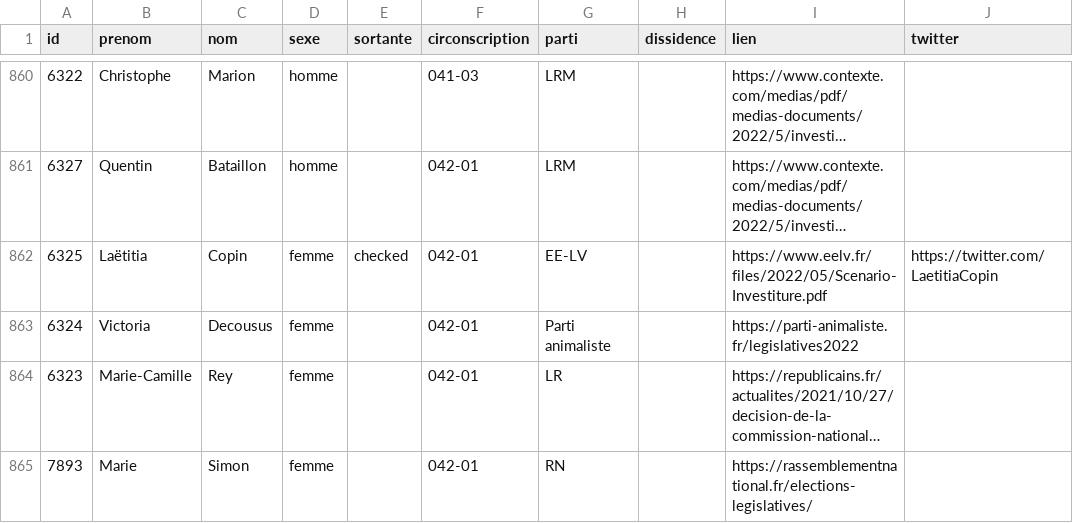
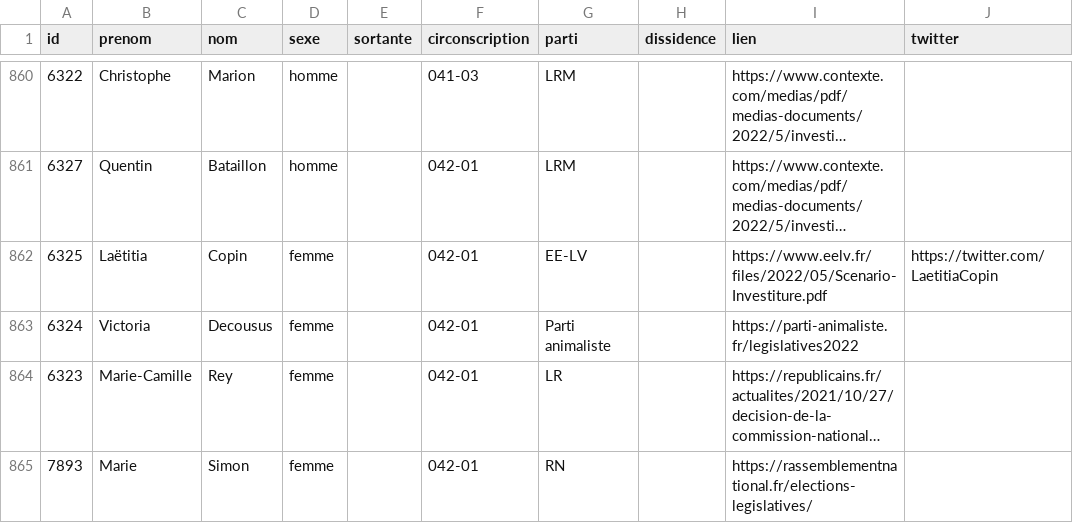
Before and after one commit to nsppolls/nsppolls, a CSV file: donnees/candidatures_legislatives.csv, drawn as a sheet; only a part is shown, gaps mark what is left out; long unchanged cells end in …; the diff names each change by its address in the sheet, - before the commit and + after, or states it on an @@ line.

Commit message:
Fix: Laëtitia Copin n'est pas députée sortante

```diff
--- a/donnees/candidatures_legislatives.csv
+++ b/donnees/candidatures_legislatives.csv
-E862 (sortante): checked
+E862 (sortante): (empty)
```
